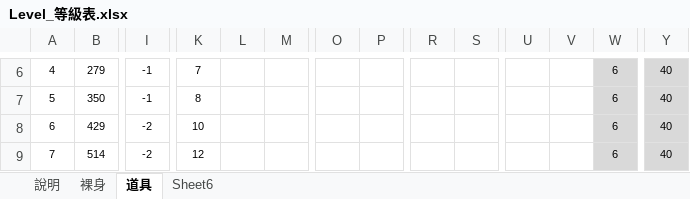
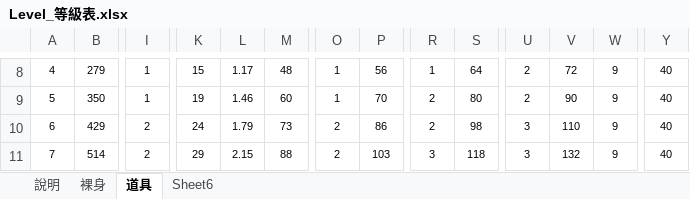
Before and after one commit to sakmor/unityFantasy, an Excel workbook: 企劃資料/Level_等級表.xlsx, sheet 道具, drawn as a sheet; only a part is shown, gaps mark what is left out; values as stored, in another font and other column widths than the file's, no borders; addresses are those after the commit; the diff covers the shown part only; the diff names each change by its address in the sheet, - before the commit and + after, or states it on an @@ line.

```diff
--- a/企劃資料/Level_等級表.xlsx (sheet 道具)
+++ b/企劃資料/Level_等級表.xlsx (sheet 道具)
-I8:I9: -1
+I8:I9: 1
-K8: 7
+K8: 15
-L8: (empty)
+L8: 1.17
-M8: (empty)
+M8: 48
-O8:O9: (empty)
+O8:O9: 1
-P8: (empty)
+P8: 56
-R8: (empty)
+R8: 1
-S8: (empty)
+S8: 64
-U8:U9: (empty)
+U8:U9: 2
-V8: (empty)
+V8: 72
-W8:W11: 6
+W8:W11: 9
-W8:W11 fill: #D9D9D9
+W8:W11 fill: none
-Y8:Y11 fill: #D9D9D9
+Y8:Y11 fill: none
-K9: 8
+K9: 19
-L9: (empty)
+L9: 1.46
-M9: (empty)
+M9: 60
-P9: (empty)
+P9: 70
-R9:R10: (empty)
+R9:R10: 2
-S9: (empty)
+S9: 80
-V9: (empty)
+V9: 90
-I10:I11: -2
+I10:I11: 2
-K10: 10
+K10: 24
-L10: (empty)
+L10: 1.79
-M10: (empty)
+M10: 73
-O10:O11: (empty)
+O10:O11: 2
-P10: (empty)
+P10: 86
-S10: (empty)
+S10: 98
-U10:U11: (empty)
+U10:U11: 3
-V10: (empty)
+V10: 110
-K11: 12
+K11: 29
-L11: (empty)
+L11: 2.15
-M11: (empty)
+M11: 88
-P11: (empty)
+P11: 103
-R11: (empty)
+R11: 3
-S11: (empty)
+S11: 118
-V11: (empty)
+V11: 132
```
Also changed, not shown: 3 added rows, 1 removed row, 1055 edited cells and cell formats elsewhere in this sheet, sheet 說明, sheet 裸身, formulas that keep their value, 3 other files.
